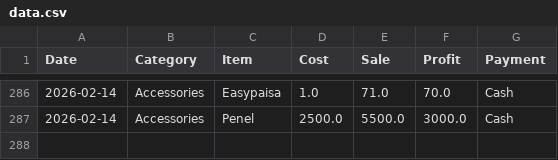
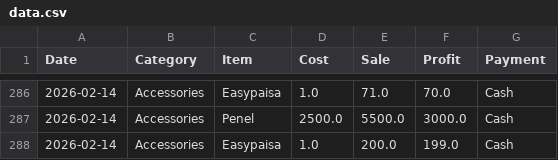
Before and after one commit to alihassankg2006-bit/ALI-MOBILE-COMMUNICATION-1, a CSV file: data.csv, drawn as a sheet; only a part is shown, gaps mark what is left out; the diff names each change by its address in the sheet, - before the commit and + after, or states it on an @@ line.

Commit message:
Added: Easypaisa (Accessories)

```diff
--- a/data.csv
+++ b/data.csv
+row 288: 2026-02-14 | Accessories | Easypaisa | 1.0 | 200.0 | 199.0 | Cash
```
